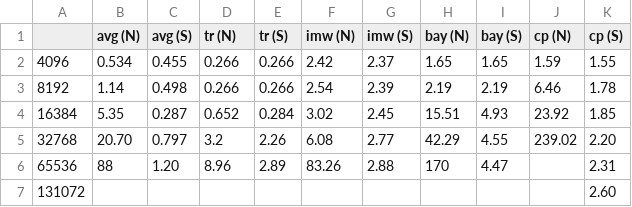
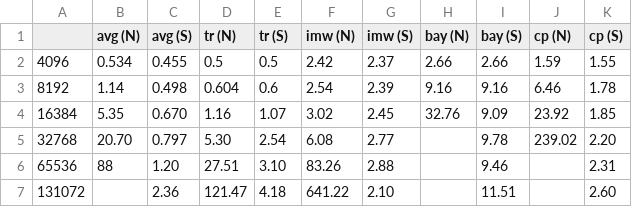
Before and after one commit to quentinblampey/sopa_benchmark, a CSV file: figures/experiments/mem.csv, drawn as a sheet.

```diff
--- a/figures/experiments/mem.csv
+++ b/figures/experiments/mem.csv
@@ -1,7 +1,7 @@
 	avg (N)	avg (S)	tr (N)	tr (S)	imw (N)	imw (S)	bay (N)	bay (S)	cp (N)	cp (S)
-4096	0.534	0.455	0.266	0.266	2.42	2.37	1.65	1.65	1.59	1.55
-8192	1.14	0.498	0.266	0.266	2.54	2.39	2.19	2.19	6.46	1.78
-16384	5.35	0.287	0.652	0.284	3.02	2.45	15.51	4.93	23.92	1.85
-32768	20.70	0.797	3.2	2.26	6.08	2.77	42.29	4.55	239.02	2.20
-65536	88	1.20	8.96	2.89	83.26	2.88	170	4.47		2.31
-131072										2.60
+4096	0.534	0.455	0.5	0.5	2.42	2.37	2.66	2.66	1.59	1.55
+8192	1.14	0.498	0.604	0.6	2.54	2.39	9.16	9.16	6.46	1.78
+16384	5.35	0.670	1.16	1.07	3.02	2.45	32.76	9.09	23.92	1.85
+32768	20.70	0.797	5.30	2.54	6.08	2.77		9.78	239.02	2.20
+65536	88	1.20	27.51	3.10	83.26	2.88		9.46		2.31
+131072		2.36	121.47	4.18	641.22	2.10		11.51		2.60
```
Also changed, not shown: figures/experiments/time.csv, 5 other files.
